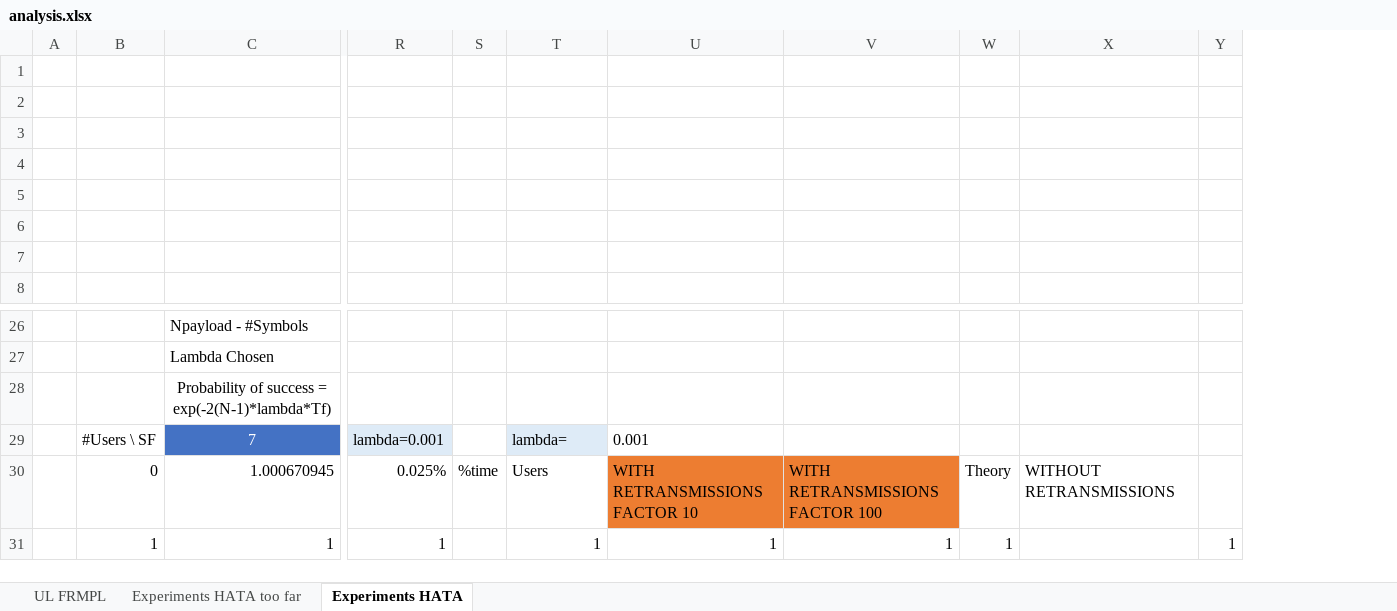
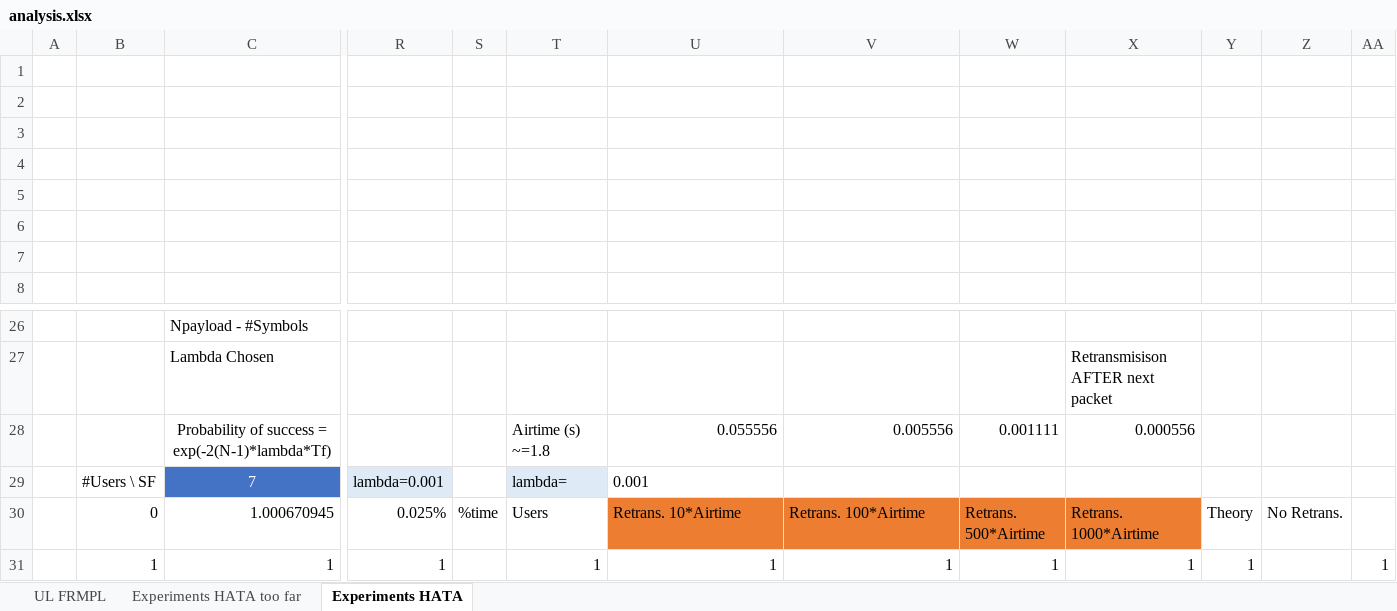
Before and after one commit to adrienlefebvre92/lorasim, an Excel workbook: analysis.xlsx, sheet Experiments HATA, drawn as a sheet; only a part is shown, gaps mark what is left out; values as stored, in another font and other column widths than the file's, no borders; charts and pictures not drawn; removed rows and columns are numbered as before the commit, all else as after; rows hold the shown columns only; the diff covers the shown part only; the diff names each change by its address in the sheet, - before the commit and + after, or states it on an @@ line.

Commit message:
nouvelles simulations en changeant l'intervalle moyen entre retransmissions

```diff
--- a/analysis.xlsx (sheet Experiments HATA)
+++ b/analysis.xlsx (sheet Experiments HATA)
+column W, rows 30-31: Retrans. 500*Airtime | 1
+column X, row 27: Retransmisison AFTER next packet; rows 30-31: Retrans. 1000*Airtime | 1
-column X, row 30: WITHOUT RETRANSMISSIONS
+column Z, row 30: No Retrans.
-row 28:  |  | Probability of success = exp(-2(N-1)*lambda*Tf)
+row 28:  |  | Probability of success = exp(-2(N-1)*lambda*Tf) |  |  | Airtime (s) ~=1.8 | 0.055556 | 0.005556 | 0.001111 | 0.000556
-U30: WITH RETRANSMISSIONS FACTOR 10
+U30: Retrans. 10*Airtime
-V30: WITH RETRANSMISSIONS FACTOR 100
+V30: Retrans. 100*Airtime
```
Also changed, not shown: other rows of this sheet, charts or pictures.
